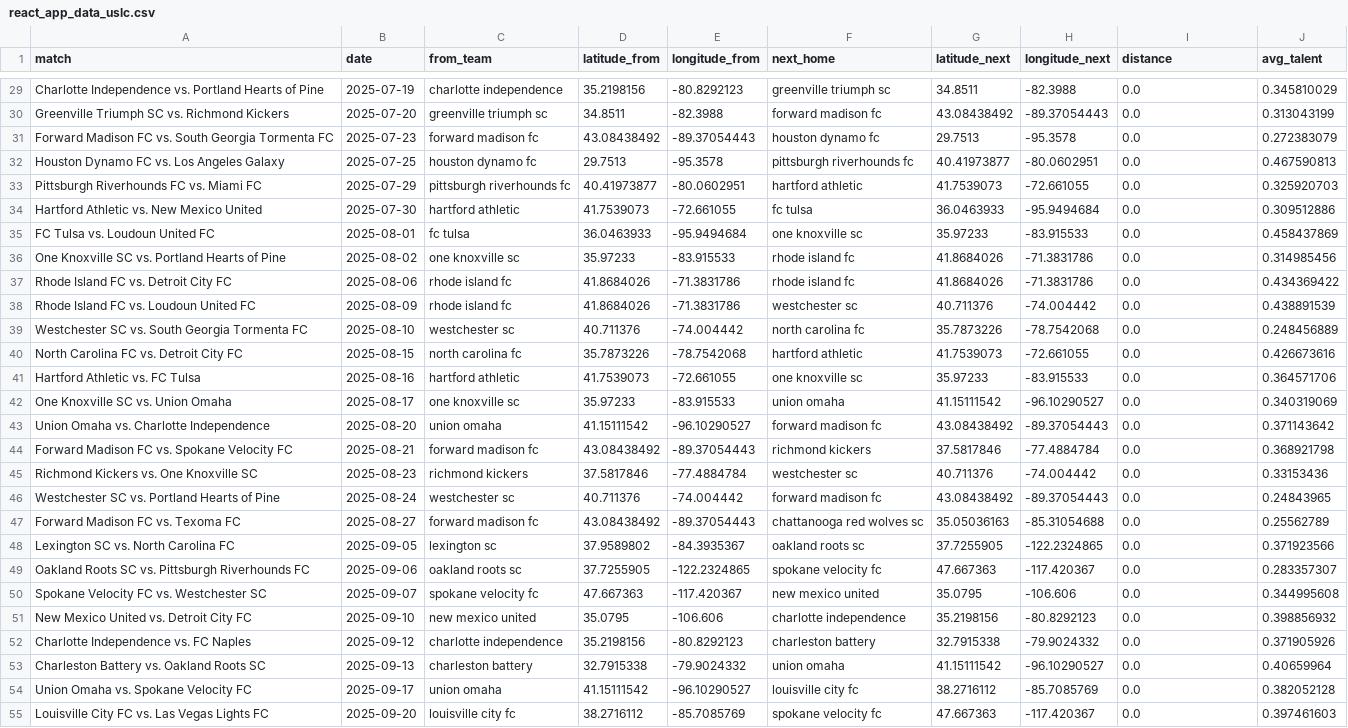
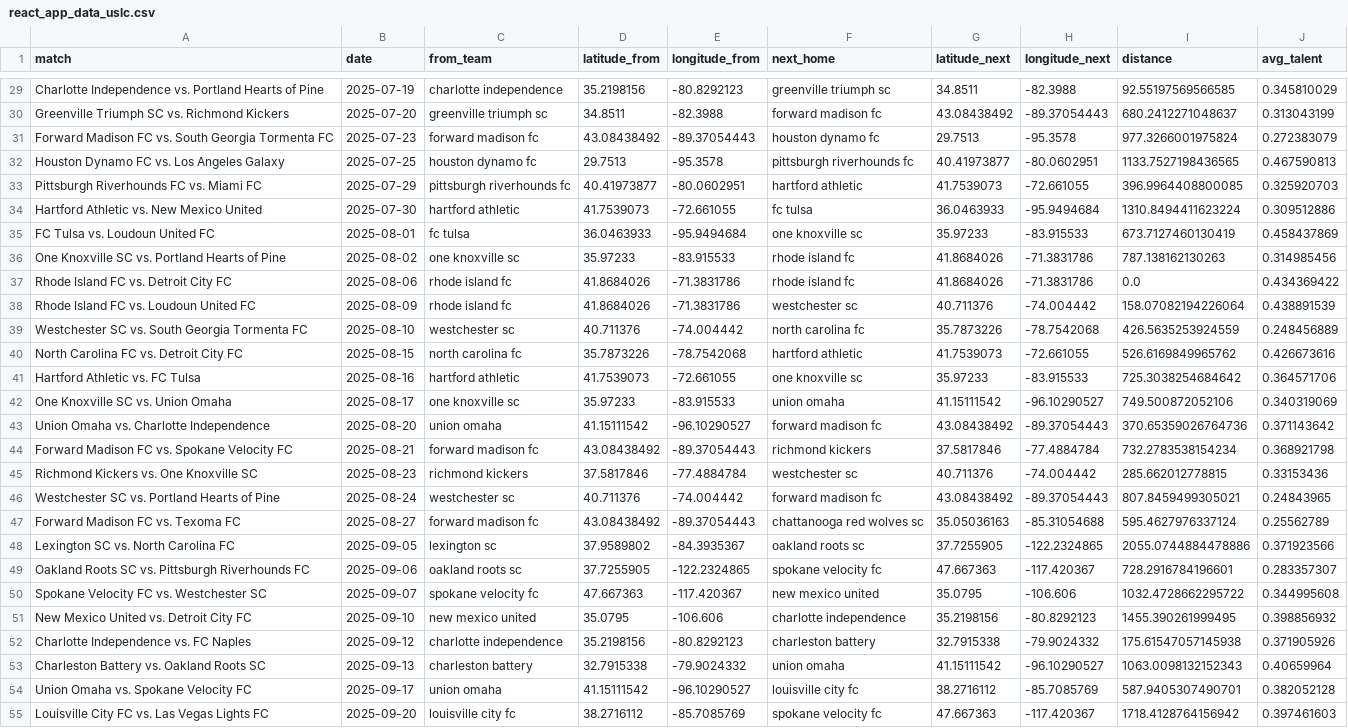
Before and after one commit to naveenelliott/traveling_scout_app, a CSV file: public/react_app_data_uslc.csv, drawn as a sheet; only a part is shown, gaps mark what is left out; the diff covers the shown part only; the diff names each change by its address in the sheet, - before the commit and + after, or states it on an @@ line.

```diff
--- a/public/react_app_data_uslc.csv
+++ b/public/react_app_data_uslc.csv
-I29 (distance): 0.0
+I29 (distance): 92.55197569566585
-I30 (distance): 0.0
+I30 (distance): 680.2412271048637
-I31 (distance): 0.0
+I31 (distance): 977.3266001975824
-I32 (distance): 0.0
+I32 (distance): 1133.7527198436565
-I33 (distance): 0.0
+I33 (distance): 396.9964408800085
-I34 (distance): 0.0
+I34 (distance): 1310.8494411623224
-I35 (distance): 0.0
+I35 (distance): 673.7127460130419
-I36 (distance): 0.0
+I36 (distance): 787.138162130263
-I38 (distance): 0.0
+I38 (distance): 158.07082194226064
-I39 (distance): 0.0
+I39 (distance): 426.5635253924559
-I40 (distance): 0.0
+I40 (distance): 526.6169849965762
-I41 (distance): 0.0
+I41 (distance): 725.3038254684642
-I42 (distance): 0.0
+I42 (distance): 749.500872052106
-I43 (distance): 0.0
+I43 (distance): 370.65359026764736
-I44 (distance): 0.0
+I44 (distance): 732.2783538154234
-I45 (distance): 0.0
+I45 (distance): 285.662012778815
-I46 (distance): 0.0
+I46 (distance): 807.8459499305021
-I47 (distance): 0.0
+I47 (distance): 595.4627976337124
-I48 (distance): 0.0
+I48 (distance): 2055.0744884478886
-I49 (distance): 0.0
+I49 (distance): 728.2916784196601
-I50 (distance): 0.0
+I50 (distance): 1032.4728662295722
-I51 (distance): 0.0
+I51 (distance): 1455.390261999495
-I52 (distance): 0.0
+I52 (distance): 175.61547057145938
-I53 (distance): 0.0
+I53 (distance): 1063.0098132152343
-I54 (distance): 0.0
+I54 (distance): 587.9405307490701
-I55 (distance): 0.0
+I55 (distance): 1718.4128764156942
```
Also changed, not shown: 33 edited cells elsewhere in this file.
